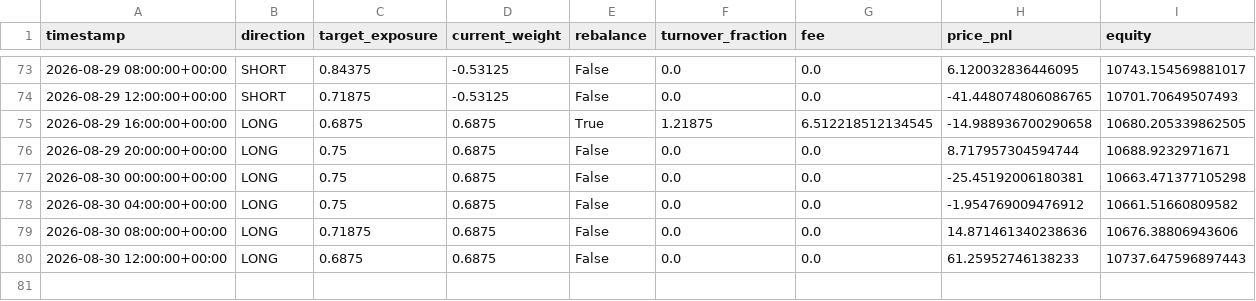
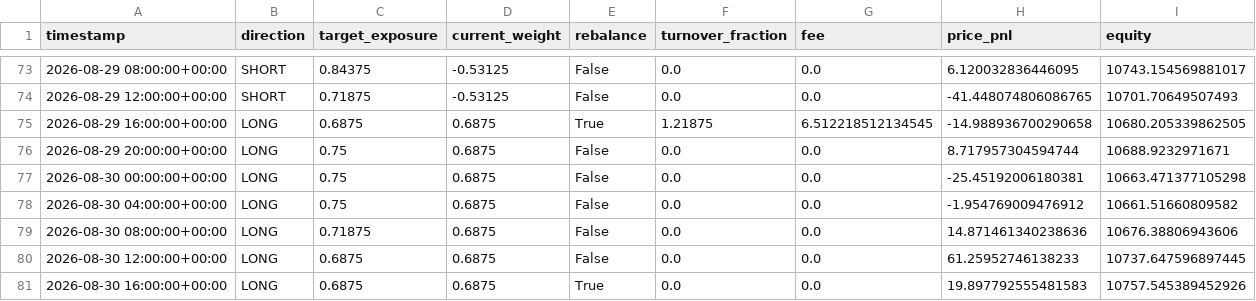
Before and after one commit to Nallge/crypto-strategy-dashboard, a CSV file: v2_live_paper_history.csv, drawn as a sheet; only a part is shown, gaps mark what is left out.

Commit message:
Update strategy dashboard data

```diff
--- a/v2_live_paper_history.csv
+++ b/v2_live_paper_history.csv
@@ -79,2 +79,3 @@ timestamp,direction,target_exposure,current_weight,rebalance,turnover_fraction,f
 2026-08-30 08:00:00+00:00,LONG,0.71875,0.6875,False,0.0,0.0,14.871461340238636,10676.38806943606
-2026-08-30 12:00:00+00:00,LONG,0.6875,0.6875,False,0.0,0.0,61.25952746138233,10737.647596897443
+2026-08-30 12:00:00+00:00,LONG,0.6875,0.6875,False,0.0,0.0,61.25952746138233,10737.647596897445
+2026-08-30 16:00:00+00:00,LONG,0.6875,0.6875,True,0.0,0.0,19.897792555481583,10757.545389452926
```
Also changed, not shown: bull_low_vol_paper_log.csv, v3_live_paper_history.csv.
